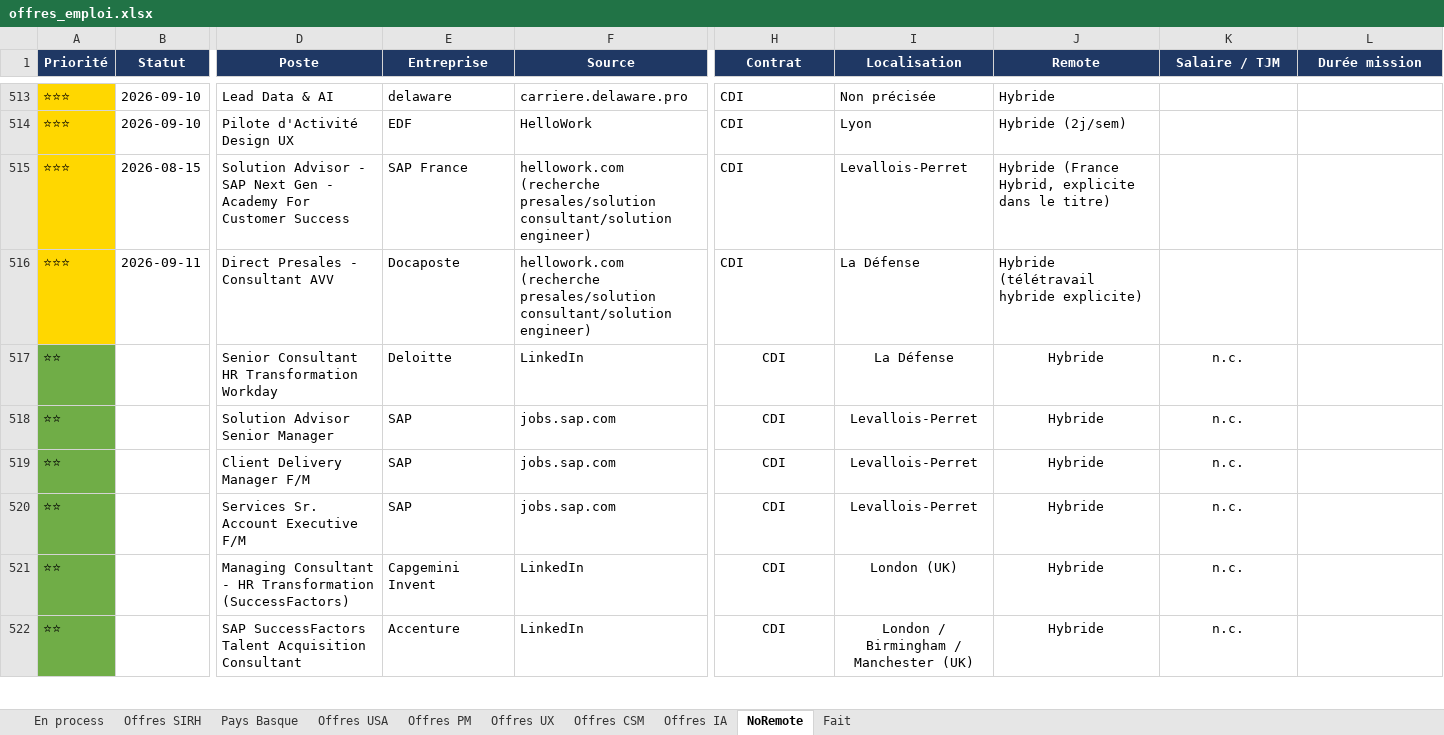
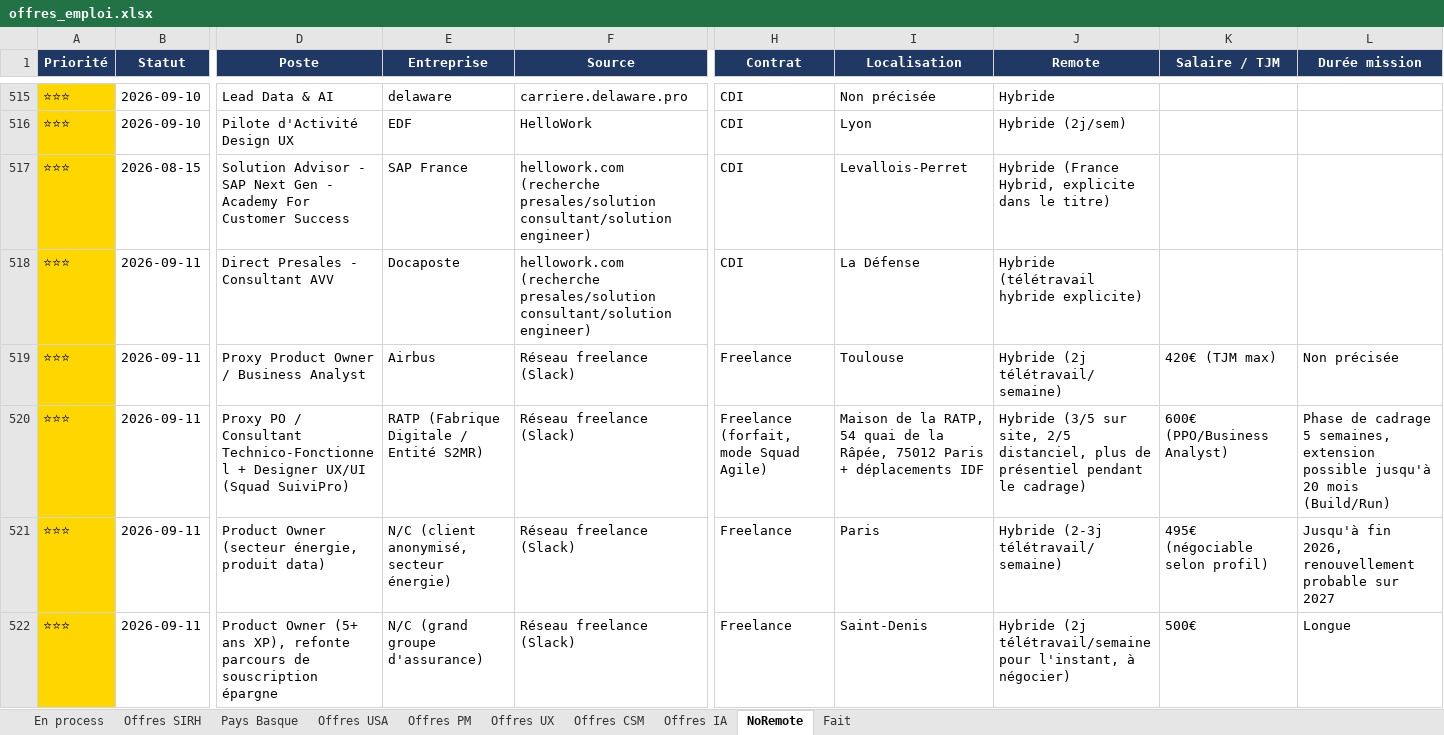
Before and after one commit to MisterZogs/recherche-taf, an Excel workbook: offres_emploi.xlsx, sheet NoRemote, drawn as a sheet; only a part is shown, gaps mark what is left out; the shorter side is filled out with more unchanged rows; values as stored, in another font and other column widths than the file's, no borders; rows hold the shown columns only; the diff covers the shown part only; the diff names each change by its address in the sheet, - before the commit and + after, or states it on an @@ line.

```diff
--- a/offres_emploi.xlsx (sheet NoRemote)
+++ b/offres_emploi.xlsx (sheet NoRemote)
+row 519: ⭐⭐⭐ | 2026-09-11 | Proxy Product Owner / Business Analyst | Airbus | Réseau freelance (Slack) | Freelance | Toulouse | Hybride (2j télétravail/semaine) | 420€ (TJM max) | Non précisée
+row 520: ⭐⭐⭐ | 2026-09-11 | Proxy PO / Consultant Technico-Fonctionnel + Designer UX/UI (Squad SuiviPro) | RATP (Fabrique Digitale / Entité S2MR) | Réseau freelance (Slack) | Freelance (forfait, mode Squad Agile) | Maison de la RATP, 54 quai de la Râpée, 75012 Paris + déplacements IDF | Hybride (3/5 sur site, 2/5 distanciel, plus de présentiel pendant le cadrage) | 600€ (PPO/Business Analyst) | Phase de cadrage 5 semaines, extension possible jusqu'à 20 mois (Build/Run)
+row 521: ⭐⭐⭐ | 2026-09-11 | Product Owner (secteur énergie, produit data) | N/C (client anonymisé, secteur énergie) | Réseau freelance (Slack) | Freelance | Paris | Hybride (2-3j télétravail/semaine) | 495€ (négociable selon profil) | Jusqu'à fin 2026, renouvellement probable sur 2027
+row 522: ⭐⭐⭐ | 2026-09-11 | Product Owner (5+ ans XP), refonte parcours de souscription épargne | N/C (grand groupe d'assurance) | Réseau freelance (Slack) | Freelance | Saint-Denis | Hybride (2j télétravail/semaine pour l'instant, à négocier) | 500€ | Longue
```
Also changed, not shown: 6 added rows elsewhere in this sheet.
